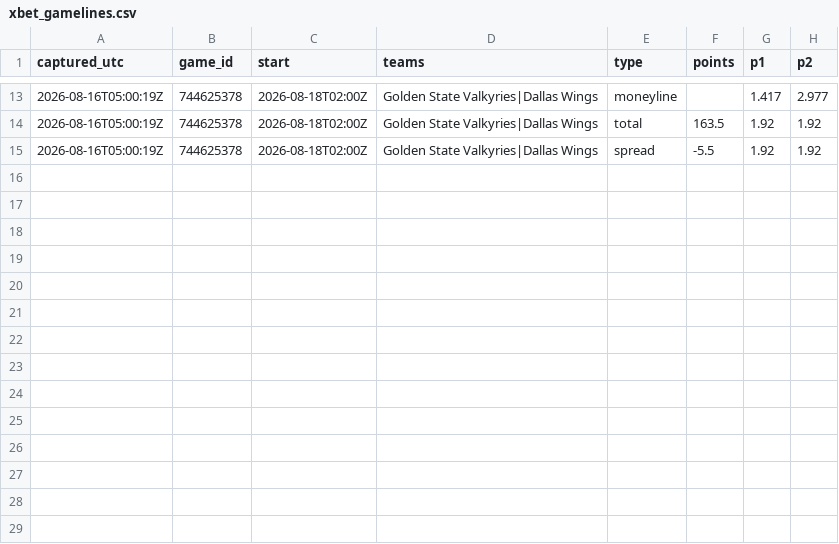
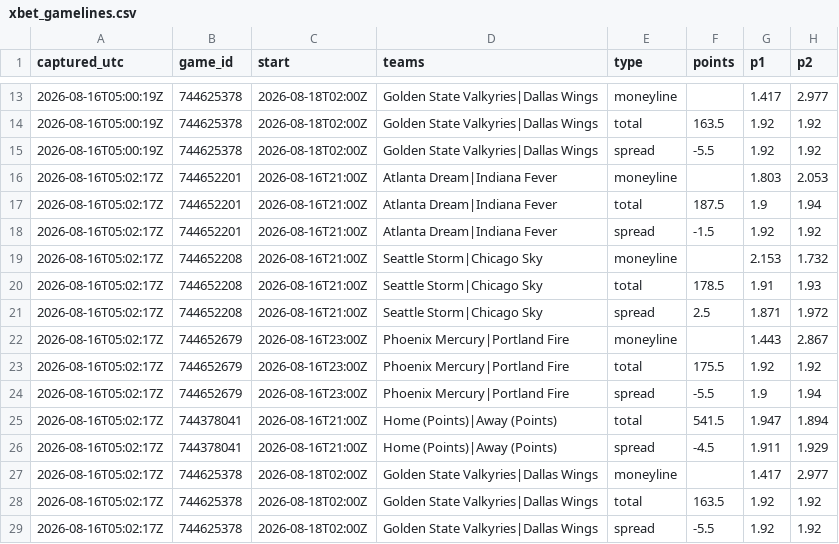
Before and after one commit to JollyChenn/wnba-line-capture, a CSV file: xbet_gamelines.csv, drawn as a sheet; only a part is shown, gaps mark what is left out.

```diff
--- a/xbet_gamelines.csv
+++ b/xbet_gamelines.csv
@@ -15 +15,15 @@ captured_utc,game_id,start,teams,type,points,p1,p2
 2026-08-16T05:00:19Z,744625378,2026-08-18T02:00Z,Golden State Valkyries|Dallas Wings,spread,-5.5,1.92,1.92
+2026-08-16T05:02:17Z,744652201,2026-08-16T21:00Z,Atlanta Dream|Indiana Fever,moneyline,,1.803,2.053
+2026-08-16T05:02:17Z,744652201,2026-08-16T21:00Z,Atlanta Dream|Indiana Fever,total,187.5,1.9,1.94
+2026-08-16T05:02:17Z,744652201,2026-08-16T21:00Z,Atlanta Dream|Indiana Fever,spread,-1.5,1.92,1.92
+2026-08-16T05:02:17Z,744652208,2026-08-16T21:00Z,Seattle Storm|Chicago Sky,moneyline,,2.153,1.732
+2026-08-16T05:02:17Z,744652208,2026-08-16T21:00Z,Seattle Storm|Chicago Sky,total,178.5,1.91,1.93
+2026-08-16T05:02:17Z,744652208,2026-08-16T21:00Z,Seattle Storm|Chicago Sky,spread,2.5,1.871,1.972
+2026-08-16T05:02:17Z,744652679,2026-08-16T23:00Z,Phoenix Mercury|Portland Fire,moneyline,,1.443,2.867
+2026-08-16T05:02:17Z,744652679,2026-08-16T23:00Z,Phoenix Mercury|Portland Fire,total,175.5,1.92,1.92
+2026-08-16T05:02:17Z,744652679,2026-08-16T23:00Z,Phoenix Mercury|Portland Fire,spread,-5.5,1.9,1.94
+2026-08-16T05:02:17Z,744378041,2026-08-16T21:00Z,Home (Points)|Away (Points),total,541.5,1.947,1.894
+2026-08-16T05:02:17Z,744378041,2026-08-16T21:00Z,Home (Points)|Away (Points),spread,-4.5,1.911,1.929
+2026-08-16T05:02:17Z,744625378,2026-08-18T02:00Z,Golden State Valkyries|Dallas Wings,moneyline,,1.417,2.977
+2026-08-16T05:02:17Z,744625378,2026-08-18T02:00Z,Golden State Valkyries|Dallas Wings,total,163.5,1.92,1.92
+2026-08-16T05:02:17Z,744625378,2026-08-18T02:00Z,Golden State Valkyries|Dallas Wings,spread,-5.5,1.92,1.92
```
Also changed, not shown: shadow_forward.csv, 8 other files.
